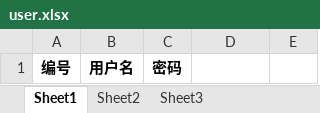
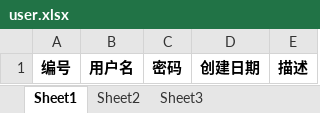
Before and after one commit to xu-hongguang/vue-element, an Excel workbook: src/main/resources/export/user.xlsx, sheet Sheet1, drawn as a sheet; values as stored, in another font and other column widths than the file's, no borders; the diff names each change by its address in the sheet, - before the commit and + after, or states it on an @@ line.

```diff
--- a/src/main/resources/export/user.xlsx (sheet Sheet1)
+++ b/src/main/resources/export/user.xlsx (sheet Sheet1)
-D1: (empty)
+D1: 创建日期
-E1: (empty)
+E1: 描述
```
Also changed, not shown: 6 other files.
